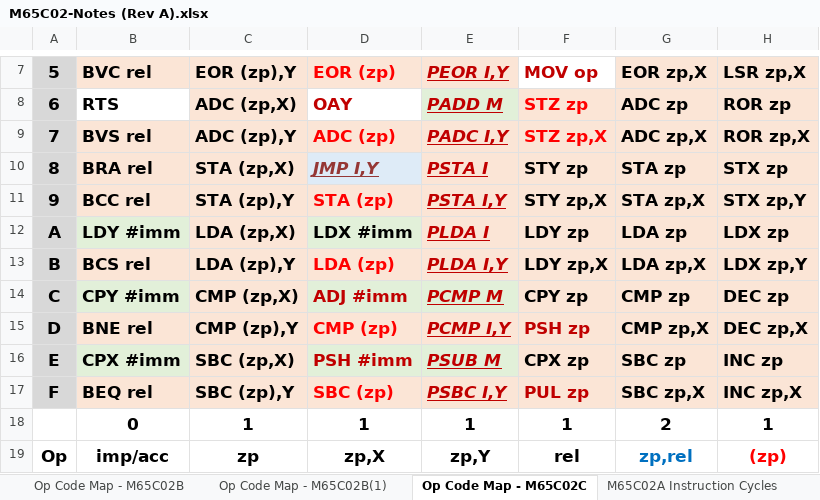
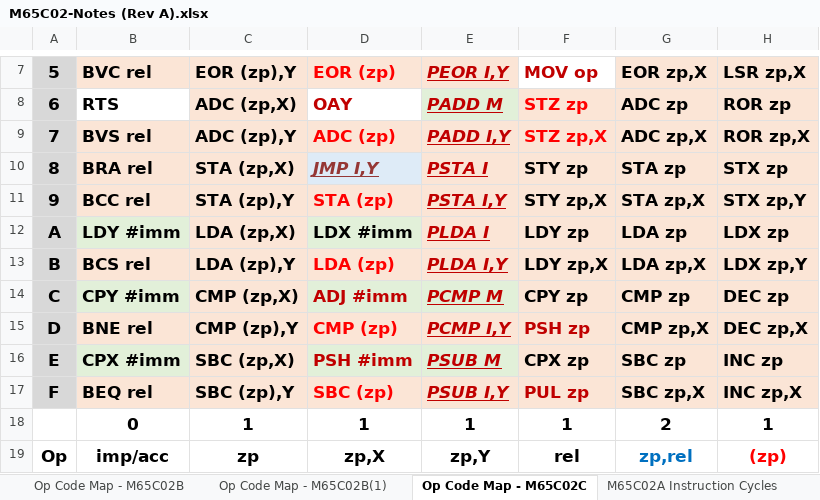
Before and after one commit to MorrisMA/M65C02A, an Excel workbook: Docs/M65C02-Notes (Rev A).xlsx, sheet Op Code Map - M65C02C, drawn as a sheet; only a part is shown, gaps mark what is left out; values as stored, in another font and other column widths than the file's, no borders; the diff names each change by its address in the sheet, - before the commit and + after, or states it on an @@ line.

Commit message:
Changed column 3 PADC/PSBC I,Y instructions to PADD/PSUB I,Y instructions so CLC/SEC instructions are not required. Align with the PADD/PSUB M instructions also in column 3.

```diff
--- a/Docs/M65C02-Notes (Rev A).xlsx (sheet Op Code Map - M65C02C)
+++ b/Docs/M65C02-Notes (Rev A).xlsx (sheet Op Code Map - M65C02C)
-E9: PADC I,Y
+E9: PADD I,Y
-E17: PSBC I,Y
+E17: PSUB I,Y
```
Also changed, not shown: 1 other file.
